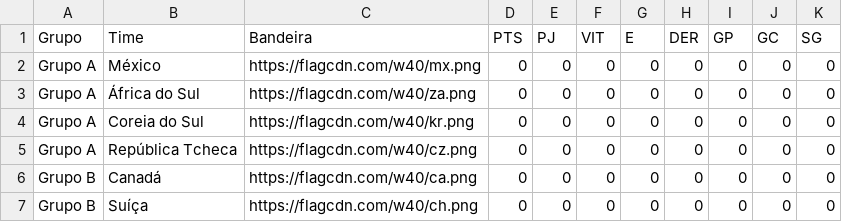
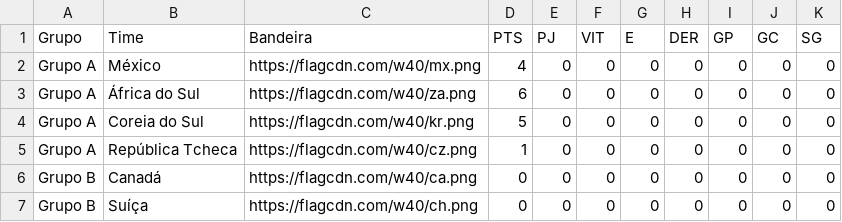
Before and after one commit to rnanalista-max/Feriados, a CSV file: ClassificaoGrupos.csv, drawn as a sheet; only a part is shown.

Commit message:
Update ClassificaoGrupos.csv

```diff
--- a/ClassificaoGrupos.csv
+++ b/ClassificaoGrupos.csv
@@ -1,6 +1,6 @@
 Grupo,Time,Bandeira,PTS,PJ,VIT,E,DER,GP,GC,SG
-Grupo A,México,https://flagcdn.com/w40/mx.png,0,0,0,0,0,0,0,0
-Grupo A,África do Sul,https://flagcdn.com/w40/za.png,0,0,0,0,0,0,0,0
-Grupo A,Coreia do Sul,https://flagcdn.com/w40/kr.png,0,0,0,0,0,0,0,0
-Grupo A,República Tcheca,https://flagcdn.com/w40/cz.png,0,0,0,0,0,0,0,0
+Grupo A,México,https://flagcdn.com/w40/mx.png,4,0,0,0,0,0,0,0
+Grupo A,África do Sul,https://flagcdn.com/w40/za.png,6,0,0,0,0,0,0,0
+Grupo A,Coreia do Sul,https://flagcdn.com/w40/kr.png,5,0,0,0,0,0,0,0
+Grupo A,República Tcheca,https://flagcdn.com/w40/cz.png,1,0,0,0,0,0,0,0
 Grupo B,Canadá,https://flagcdn.com/w40/ca.png,0,0,0,0,0,0,0,0
```
